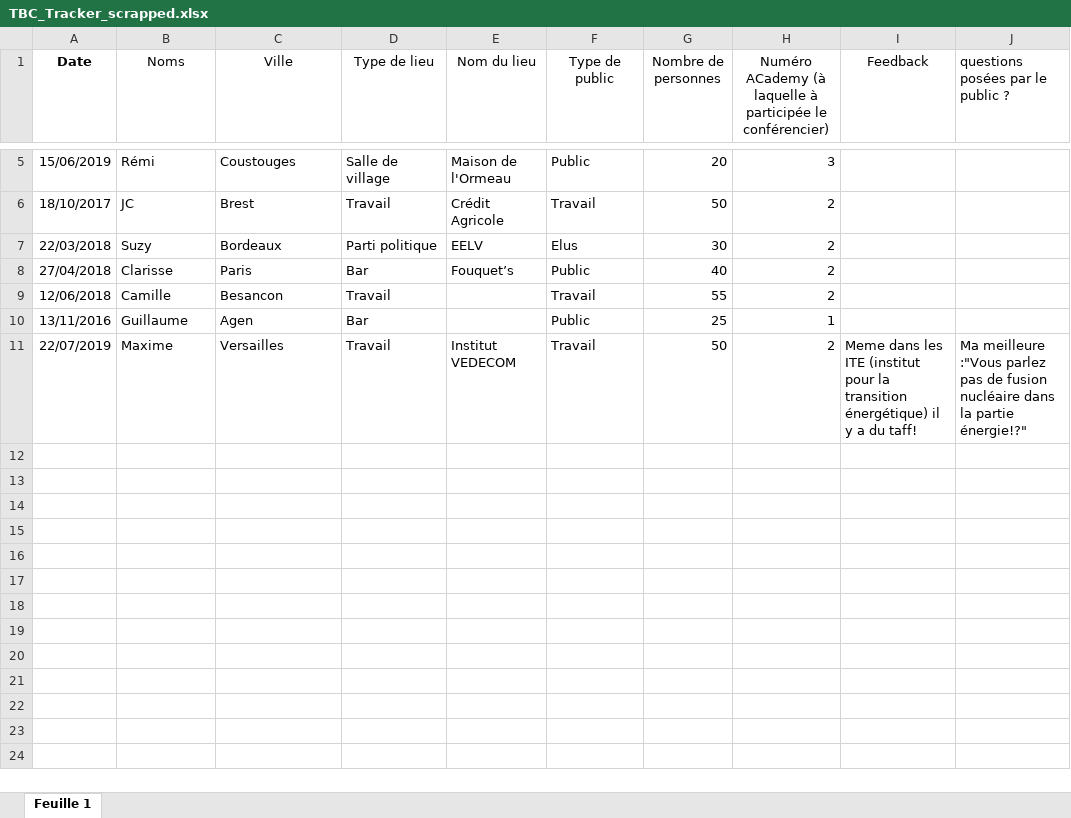
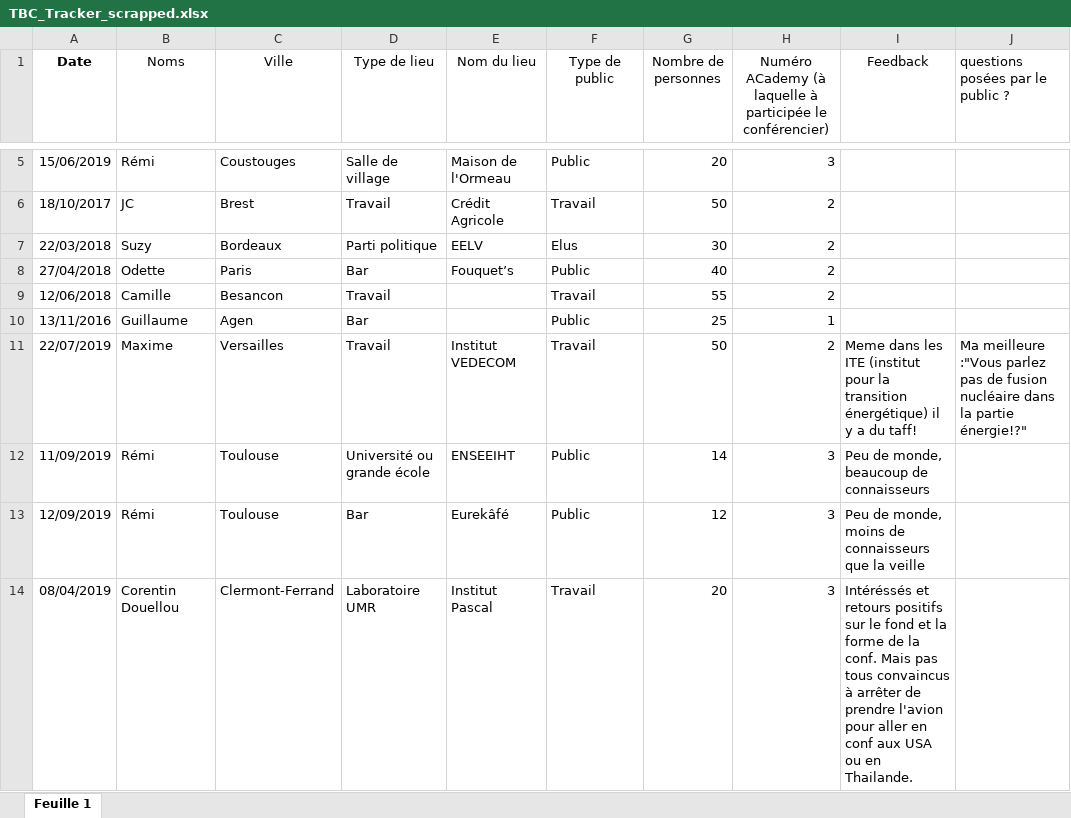
Before and after one commit to RemiMahmoud/TBC-tracks, an Excel workbook: data/TBC_Tracker_scrapped.xlsx, sheet Feuille 1, drawn as a sheet; only a part is shown, gaps mark what is left out; values as stored, in another font and other column widths than the file's, no borders; charts and pictures not drawn; the diff names each change by its address in the sheet, - before the commit and + after, or states it on an @@ line.

Commit message:
Update data and pdf

```diff
--- a/data/TBC_Tracker_scrapped.xlsx (sheet Feuille 1)
+++ b/data/TBC_Tracker_scrapped.xlsx (sheet Feuille 1)
-B8 (Noms): Clarisse
+B8 (Noms): Odette
+row 12: 11/09/2019 | Rémi | Toulouse | Université ou grande école | ENSEEIHT | Public | 14 | 3 | Peu de monde, beaucoup de connaisseurs
+row 13: 12/09/2019 | Rémi | Toulouse | Bar | Eurekâfé | Public | 12 | 3 | Peu de monde, moins de connaisseurs que la veille
+row 14: 08/04/2019 | Corentin Douellou | Clermont-Ferrand | Laboratoire UMR | Institut Pascal | Travail | 20 | 3 | Intéréssés et retours positifs sur le fond et la forme de la conf. Mais pas tous convaincus à arrêter de prendre l'avion pour aller en conf aux USA ou en Thailande.
```
Also changed, not shown: 1 other file.
